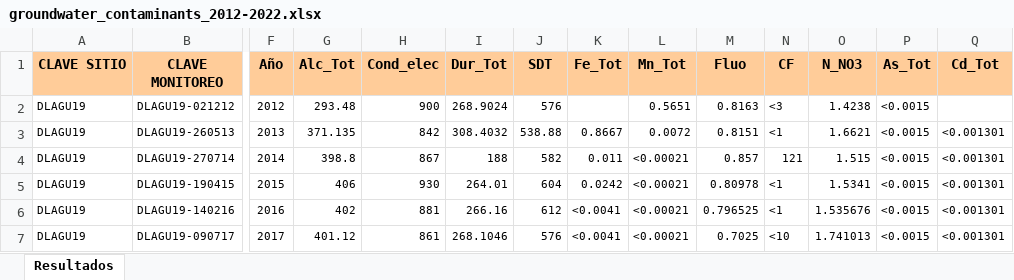
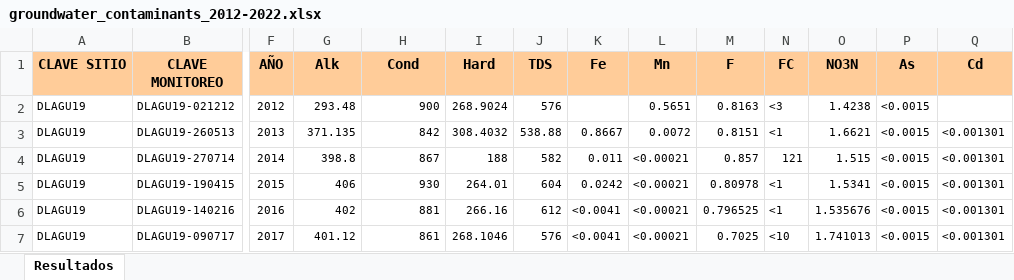
Before and after one commit to Ricardo8932/ProyectoConagua, an Excel workbook: Database/Groundwater/groundwater_contaminants_2012-2022.xlsx, sheet Resultados, drawn as a sheet; only a part is shown, gaps mark what is left out; values as stored, in another font and other column widths than the file's, no borders; the diff covers the shown part only; the diff names each change by its address in the sheet, - before the commit and + after, or states it on an @@ line.

Commit message:
Add files via upload

```diff
--- a/Database/Groundwater/groundwater_contaminants_2012-2022.xlsx (sheet Resultados)
+++ b/Database/Groundwater/groundwater_contaminants_2012-2022.xlsx (sheet Resultados)
-F1: Año
+F1: AÑO
-G1: Alc_Tot
+G1: Alk
-H1: Cond_elec
+H1: Cond
-I1: Dur_Tot
+I1: Hard
-J1: SDT
+J1: TDS
-K1: Fe_Tot
+K1: Fe
-L1: Mn_Tot
+L1: Mn
-M1: Fluo
+M1: F
-N1: CF
+N1: FC
-O1: N_NO3
+O1: NO3N
-P1: As_Tot
+P1: As
-Q1: Cd_Tot
+Q1: Cd
```
Also changed, not shown: 3 edited cells elsewhere in this sheet.
